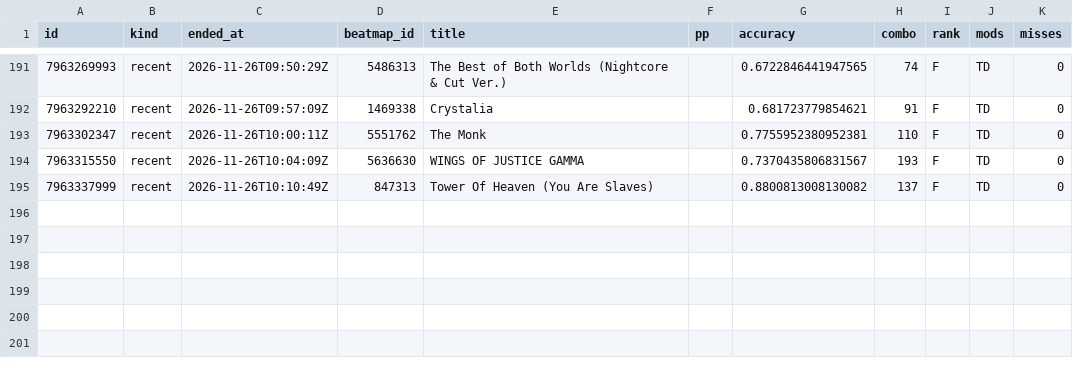
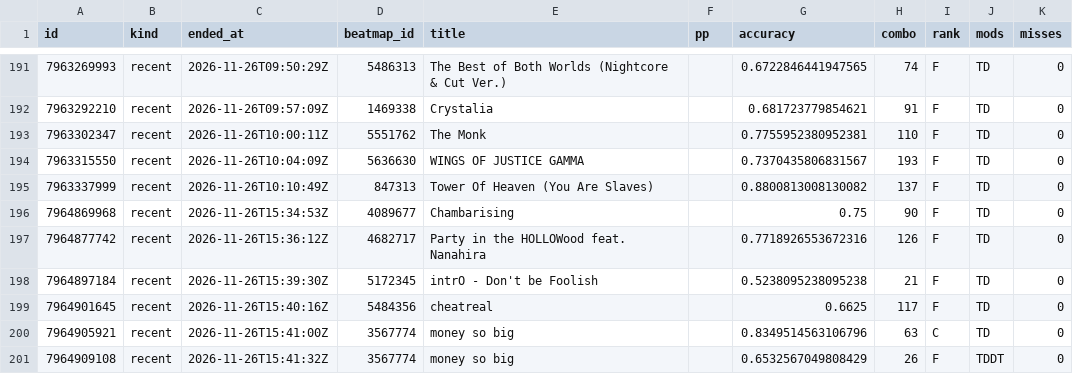
Before and after one commit to anton4ik837-eng/Osu-Daliy-Tracker, a CSV file: reports/scores.csv, drawn as a sheet; only a part is shown, gaps mark what is left out; the diff names each change by its address in the sheet, - before the commit and + after, or states it on an @@ line.

```diff
--- a/reports/scores.csv
+++ b/reports/scores.csv
+row 196: 7964869968 | recent | 2026-11-26T15:34:53Z | 4089677 | Chambarising |  | 0.75 | 90 | F | TD | 0
+row 197: 7964877742 | recent | 2026-11-26T15:36:12Z | 4682717 | Party in the HOLLOWood feat. Nanahira |  | 0.7718926553672316 | 126 | F | TD | 0
+row 198: 7964897184 | recent | 2026-11-26T15:39:30Z | 5172345 | intrO - Don't be Foolish |  | 0.5238095238095238 | 21 | F | TD | 0
+row 199: 7964901645 | recent | 2026-11-26T15:40:16Z | 5484356 | cheatreal |  | 0.6625 | 117 | F | TD | 0
+row 200: 7964905921 | recent | 2026-11-26T15:41:00Z | 3567774 | money so big |  | 0.8349514563106796 | 63 | C | TD | 0
+row 201: 7964909108 | recent | 2026-11-26T15:41:32Z | 3567774 | money so big |  | 0.6532567049808429 | 26 | F | TDDT | 0
```
Also changed, not shown: reports/snapshots.csv, 5 other files.
